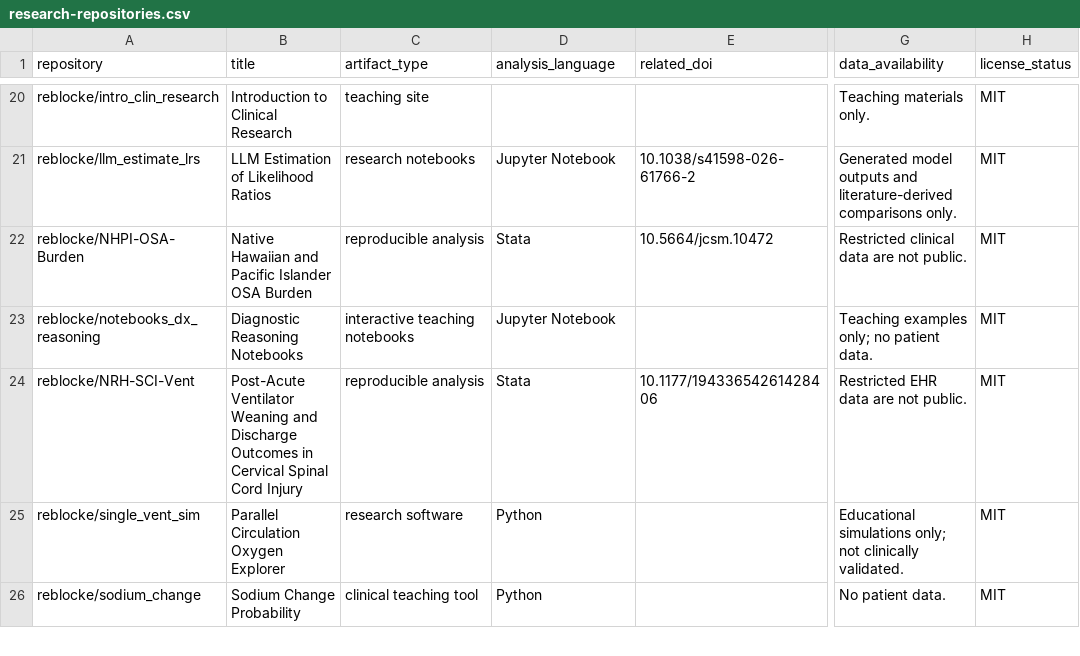
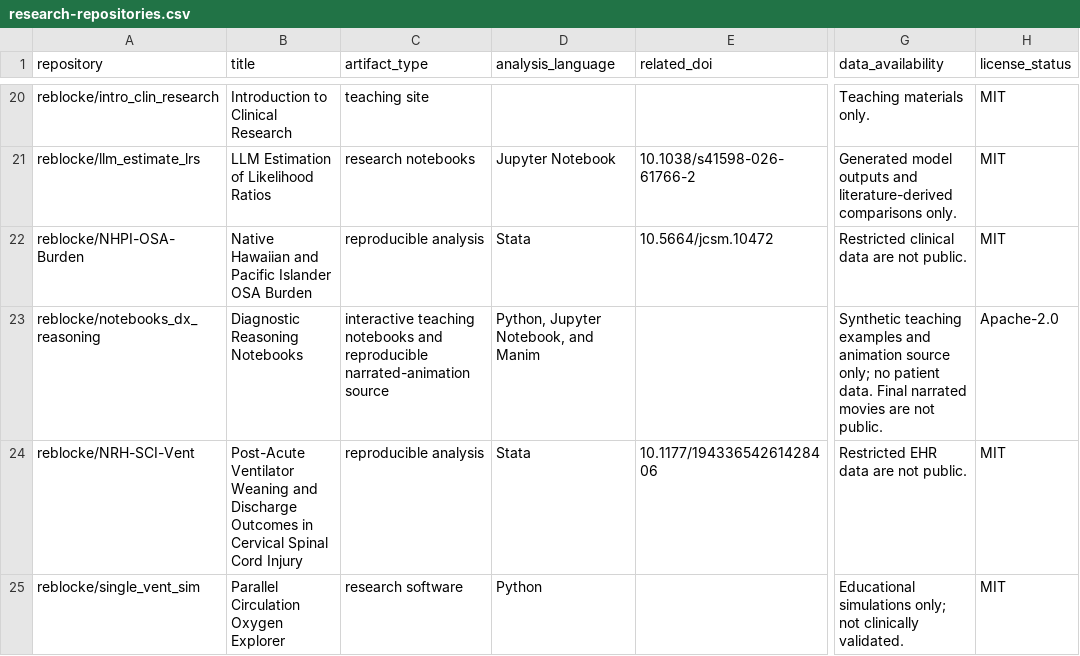
Before and after one commit to reblocke/reblocke.github.io, a CSV file: research-repositories.csv, drawn as a sheet; only a part is shown, gaps mark what is left out; the shorter side is filled out with more unchanged rows; the diff names each change by its address in the sheet, - before the commit and + after, or states it on an @@ line.

Commit message:
Refresh diagnostic reasoning notebook catalog metadata (#27)
Describe the existing educational repository's notebook and narrated-animation source, correct its Apache-2.0 license, and clarify that final movies are not publicly distributed. Regenerate catalog JSON/CSV outputs.

```diff
--- a/research-repositories.csv
+++ b/research-repositories.csv
-C23 (artifact_type): …teaching notebooks
+C23 (artifact_type): …teaching notebooks and reproducible narrated-animation source
-D23 (analysis_language): Jupyter Notebook
+D23 (analysis_language): Python, Jupyter Notebook, and Manim
-G23 (data_availability): Teaching examples only; no patient data.
+G23 (data_availability): Synthetic teaching examples and animation source only; no patient data. Final narrated movies are not public.
-H23 (license_status): MIT
+H23 (license_status): Apache-2.0
```
Also changed, not shown: 4 other files.
